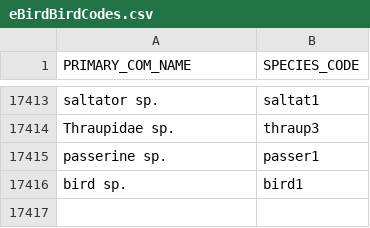
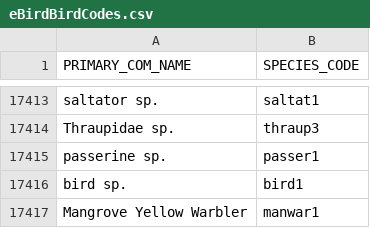
Before and after one commit to Jonah-Min/lifelist.jonahmin.com, a CSV file: dist/eBirdBirdCodes.csv, drawn as a sheet; only a part is shown, gaps mark what is left out; the diff names each change by its address in the sheet, - before the commit and + after, or states it on an @@ line.

```diff
--- a/dist/eBirdBirdCodes.csv
+++ b/dist/eBirdBirdCodes.csv
+row 17417: Mangrove Yellow Warbler | manwar1
```
Also changed, not shown: dist/LifeList.csv, public/LifeList.csv, 17 other files.
